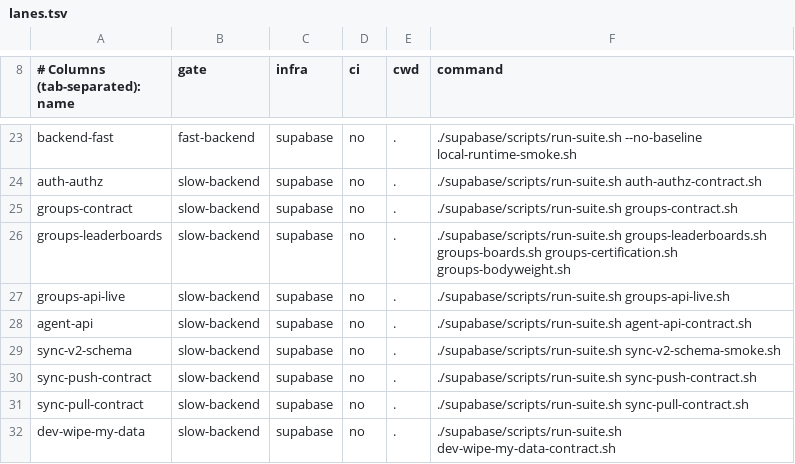
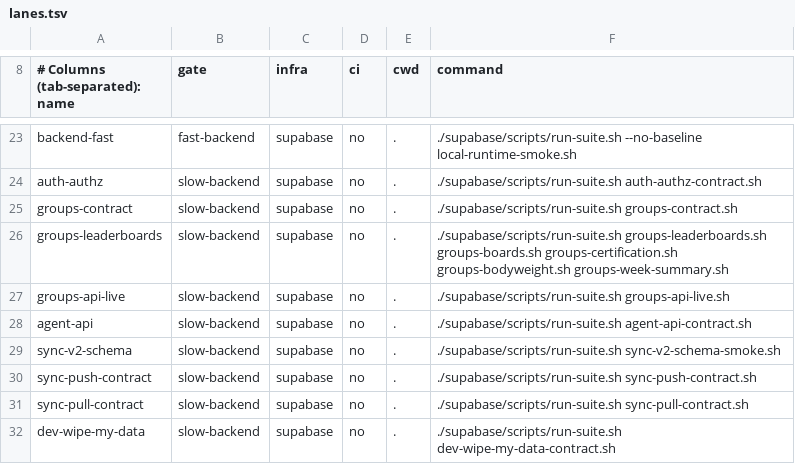
Before and after one commit to Brotherhood-of-Ghisa/BOGA3, a TSV file: scripts/lanes.tsv, drawn as a sheet; only a part is shown, gaps mark what is left out.

```diff
--- a/scripts/lanes.tsv
+++ b/scripts/lanes.tsv
@@ -25,3 +25,3 @@ auth-authz	slow-backend	supabase	no	.	./supabase/scripts/run-suite.sh auth-authz
 groups-contract	slow-backend	supabase	no	.	./supabase/scripts/run-suite.sh groups-contract.sh
-groups-leaderboards	slow-backend	supabase	no	.	./supabase/scripts/run-suite.sh groups-leaderboards.sh groups-boards.sh groups-certification.sh groups-bodyweight.sh
+groups-leaderboards	slow-backend	supabase	no	.	./supabase/scripts/run-suite.sh groups-leaderboards.sh groups-boards.sh groups-certification.sh groups-bodyweight.sh groups-week-summary.sh
 groups-api-live	slow-backend	supabase	no	.	./supabase/scripts/run-suite.sh groups-api-live.sh
```
Also changed, not shown: scripts/triggers.tsv, 19 other files.
